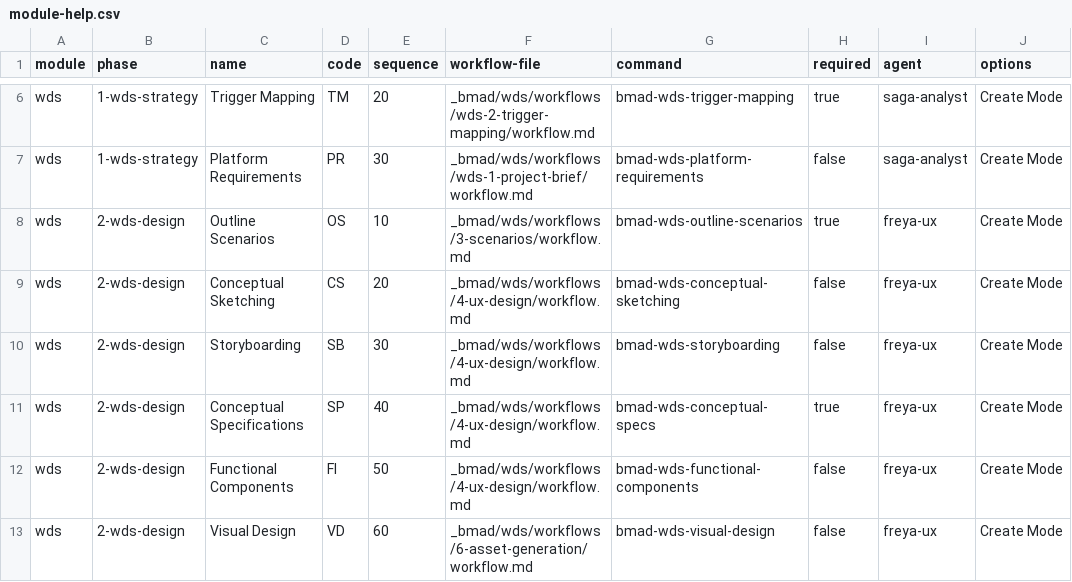
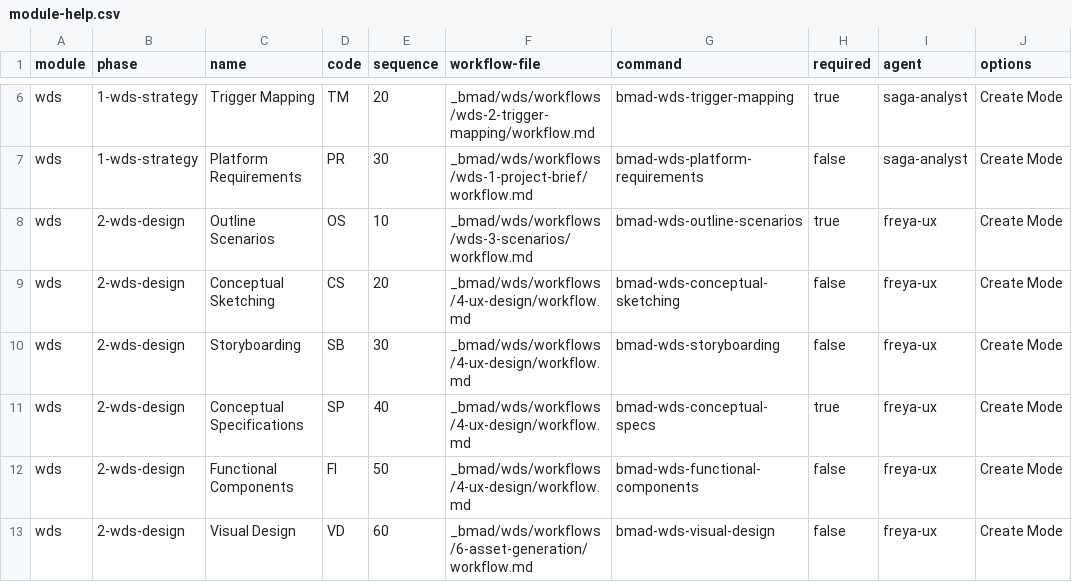
Before and after one commit to bmad-code-org/bmad-method-wds-expansion, a CSV file: src/module-help.csv, drawn as a sheet; only a part is shown, gaps mark what is left out; the diff names each change by its address in the sheet, - before the commit and + after, or states it on an @@ line.

Commit message:
feat: convert 3-scenarios workflow to native skill format
Rename workflow folder to wds-3-scenarios, add SKILL.md and manifest,
update all internal references to new folder name.

```diff
--- a/src/module-help.csv
+++ b/src/module-help.csv
-F8 (workflow-file): _bmad/wds/workflows/3-scenarios/workflow.md
+F8 (workflow-file): _bmad/wds/workflows/wds-3-scenarios/workflow.md
```
Also changed, not shown: 23 other files.
